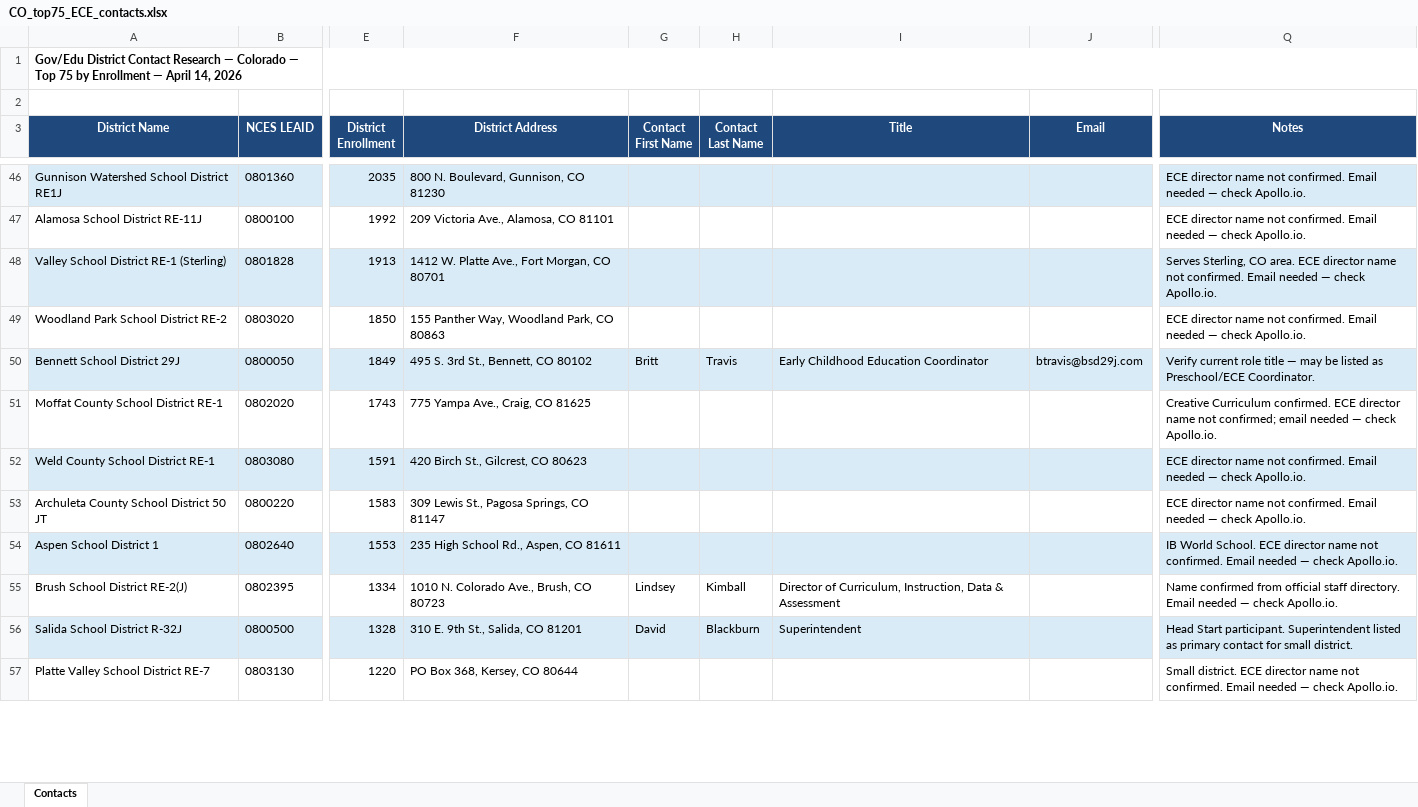
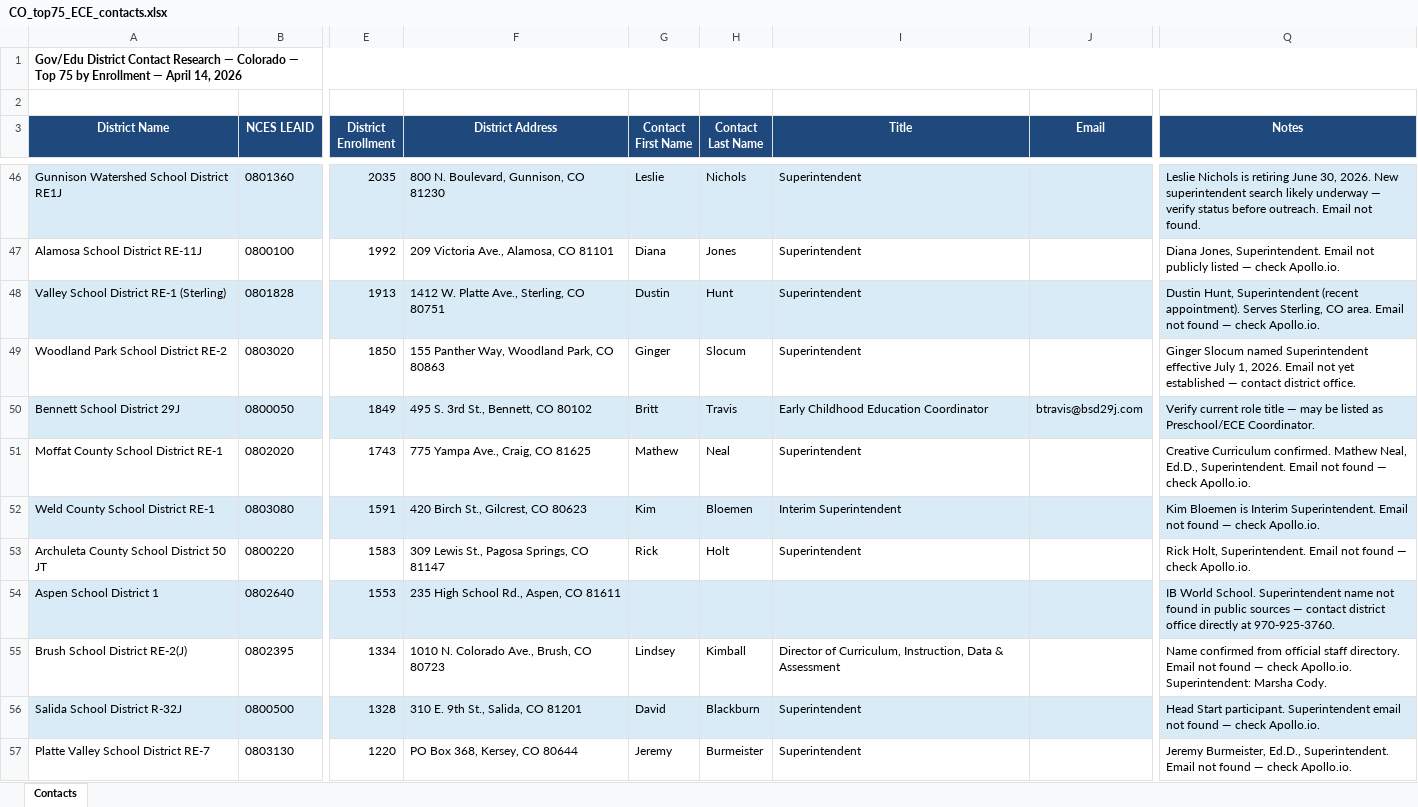
Before and after one commit to sudeeptasridhara/gov_ece_gtm, an Excel workbook: CO_top75_ECE_contacts.xlsx, sheet Contacts, drawn as a sheet; only a part is shown, gaps mark what is left out; values as stored, in another font and other column widths than the file's, no borders; the diff covers the shown part only; the diff names each change by its address in the sheet, - before the commit and + after, or states it on an @@ line.

Commit message:
Update CO_top75_ECE_contacts.xlsx

```diff
--- a/CO_top75_ECE_contacts.xlsx (sheet Contacts)
+++ b/CO_top75_ECE_contacts.xlsx (sheet Contacts)
-G46 (Contact First Name): (empty)
+G46 (Contact First Name): Leslie
-H46 (Contact Last Name): (empty)
+H46 (Contact Last Name): Nichols
-I46:I49 (Title): (empty)
+I46:I49 (Title): Superintendent
-Q46 (Notes): ECE director name not confirmed. Email needed — check Apollo.io.
+Q46 (Notes): Leslie Nichols is retiring June 30, 2026. New superintendent search likely underway — verify status before outreach. Email not found.
-G47 (Contact First Name): (empty)
+G47 (Contact First Name): Diana
-H47 (Contact Last Name): (empty)
+H47 (Contact Last Name): Jones
-Q47 (Notes): ECE director name not confirmed. Email needed — check…
+Q47 (Notes): Diana Jones, Superintendent. Email not publicly listed — check…
-F48 (District Address): 1412 W. Platte Ave., Fort Morgan, CO 80701
+F48 (District Address): 1412 W. Platte Ave., Sterling, CO 80751
-G48 (Contact First Name): (empty)
+G48 (Contact First Name): Dustin
-H48 (Contact Last Name): (empty)
+H48 (Contact Last Name): Hunt
-Q48 (Notes): Serves Sterling, CO area. ECE director name not confirmed. Email needed — check…
+Q48 (Notes): Dustin Hunt, Superintendent (recent appointment). Serves Sterling, CO area. Email not found — check…
-G49 (Contact First Name): (empty)
+G49 (Contact First Name): Ginger
-H49 (Contact Last Name): (empty)
+H49 (Contact Last Name): Slocum
-Q49 (Notes): ECE director name not confirmed. Email needed — check Apollo.io.
+Q49 (Notes): Ginger Slocum named Superintendent effective July 1, 2026. Email not yet established — contact district office.
-G51 (Contact First Name): (empty)
+G51 (Contact First Name): Mathew
-H51 (Contact Last Name): (empty)
+H51 (Contact Last Name): Neal
-I51 (Title): (empty)
+I51 (Title): Superintendent
-Q51 (Notes): …Curriculum confirmed. ECE director name not confirmed; email needed — check…
+Q51 (Notes): …Curriculum confirmed. Mathew Neal, Ed.D., Superintendent. Email not found — check…
-G52 (Contact First Name): (empty)
+G52 (Contact First Name): Kim
-H52 (Contact Last Name): (empty)
+H52 (Contact Last Name): Bloemen
-I52 (Title): (empty)
+I52 (Title): Interim Superintendent
-Q52 (Notes): ECE director name not confirmed. Email needed — check…
+Q52 (Notes): Kim Bloemen is Interim Superintendent. Email not found — check…
-G53 (Contact First Name): (empty)
+G53 (Contact First Name): Rick
-H53 (Contact Last Name): (empty)
+H53 (Contact Last Name): Holt
-I53 (Title): (empty)
+I53 (Title): Superintendent
-Q53 (Notes): ECE director name not confirmed. Email needed — check…
+Q53 (Notes): Rick Holt, Superintendent. Email not found — check…
-Q54 (Notes): …World School. ECE director name not confirmed. Email needed — check Apollo.io.
+Q54 (Notes): …World School. Superintendent name not found in public sources — contact district office directly at 970-925-3760.
-Q55 (Notes): …directory. Email needed — check Apollo.io.
+Q55 (Notes): …directory. Email not found — check Apollo.io. Superintendent: Marsha Cody.
-Q56 (Notes): …participant. Superintendent listed as primary contact for small district.
+Q56 (Notes): …participant. Superintendent email not found — check Apollo.io.
-G57 (Contact First Name): (empty)
+G57 (Contact First Name): Jeremy
-H57 (Contact Last Name): (empty)
+H57 (Contact Last Name): Burmeister
-I57 (Title): (empty)
+I57 (Title): Superintendent
-Q57 (Notes): Small district. ECE director name not confirmed. Email needed — check…
+Q57 (Notes): Jeremy Burmeister, Ed.D., Superintendent. Email not found — check…
```
Also changed, not shown: 207 edited cells elsewhere in this sheet.
